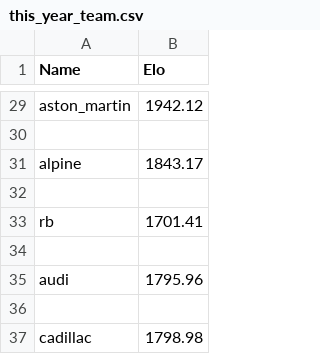
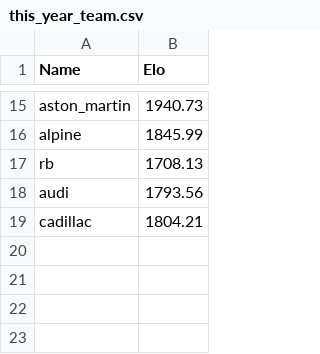
Before and after one commit to RishiRich25/Race-Pred, a CSV file: this_year_team.csv, drawn as a sheet; only a part is shown, gaps mark what is left out; removed rows and columns are numbered as before the commit, all else as after; the diff covers the shown part only; the diff names each change by its address in the sheet, - before the commit and + after, or states it on an @@ line.

```diff
--- a/this_year_team.csv
+++ b/this_year_team.csv
-B15 (Elo): 1942.12
+B15 (Elo): 1940.73
-row 30: (empty)
-B16 (Elo): 1843.17
+B16 (Elo): 1845.99
-row 32: (empty)
-B17 (Elo): 1701.41
+B17 (Elo): 1708.13
-row 34: (empty)
-B18 (Elo): 1795.96
+B18 (Elo): 1793.56
-row 36: (empty)
-B19 (Elo): 1798.98
+B19 (Elo): 1804.21
```
Also changed, not shown: 14 removed rows and 6 edited cells elsewhere in this file, this_year_driver.csv.
